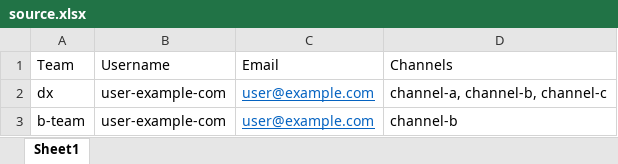
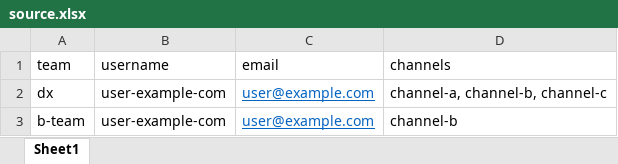
Before and after one commit to Brightscout/mattermost-import-csv, an Excel workbook: examples/source.xlsx, sheet Sheet1, drawn as a sheet; values as stored, in another font and other column widths than the file's, no borders; removed rows and columns are numbered as before the commit, all else as after; the diff names each change by its address in the sheet, - before the commit and + after, or states it on an @@ line.

Commit message:
fixing header issue

```diff
--- a/examples/source.xlsx (sheet Sheet1)
+++ b/examples/source.xlsx (sheet Sheet1)
-row 1: Team | Username | Email | Channels
+row 1: team | username | email | channels
```
